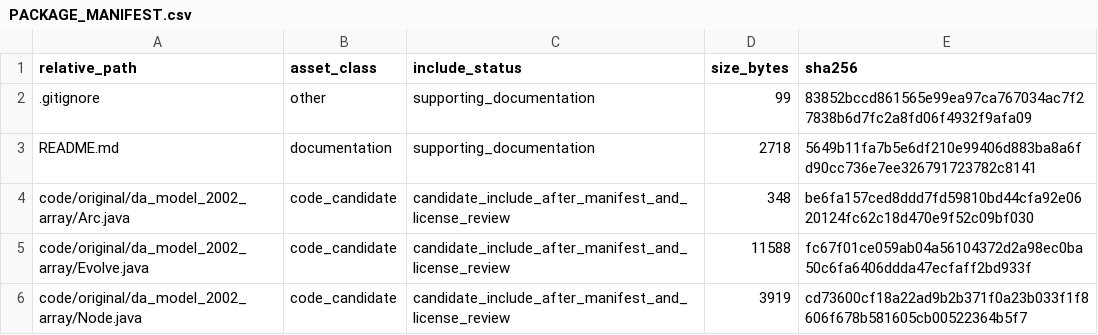
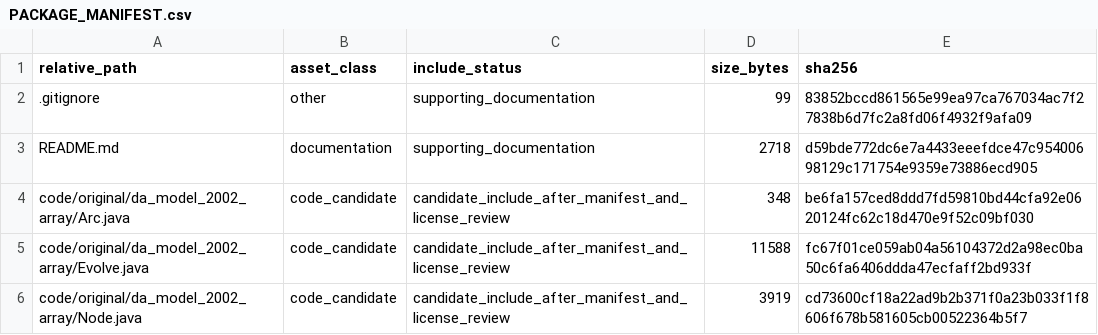
Before and after one commit to dlevinson/paper-2004-10-an-agent-based-approach-to-travel-demand-modeling, a CSV file: PACKAGE_MANIFEST.csv, drawn as a sheet; only a part is shown.

Commit message:
Refresh package metadata after upload routing

```diff
--- a/PACKAGE_MANIFEST.csv
+++ b/PACKAGE_MANIFEST.csv
@@ -2,3 +2,3 @@ relative_path,asset_class,include_status,size_bytes,sha256
 .gitignore,other,supporting_documentation,99,83852bccd861565e99ea97ca767034ac7f27838b6d7fc2a8fd06f4932f9afa09
-README.md,documentation,supporting_documentation,2718,5649b11fa7b5e6df210e99406d883ba8a6fd90cc736e7ee326791723782c8141
+README.md,documentation,supporting_documentation,2718,d59bde772dc6e7a4433eeefdce47c95400698129c171754e9359e73886ecd905
 code/original/da_model_2002_array/Arc.java,code_candidate,candidate_include_after_manifest_and_license_review,348,be6fa157ced8ddd7fd59810bd44cfa92e0620124fc62c18d470e9f52c09bf030
```
Also changed, not shown: 3 other files.
